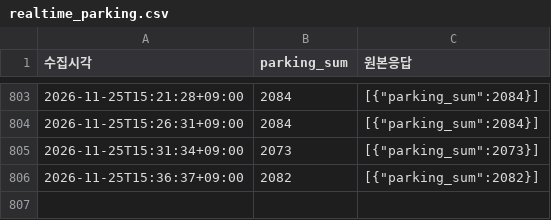
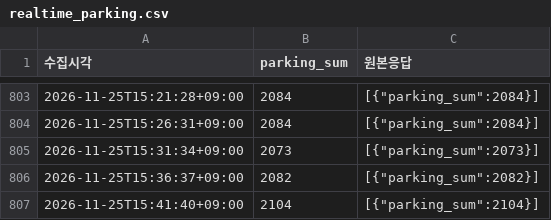
Before and after one commit to suwon6077-glitch/olpark-timing, a CSV file: data/realtime_parking.csv, drawn as a sheet; only a part is shown, gaps mark what is left out; the diff names each change by its address in the sheet, - before the commit and + after, or states it on an @@ line.

```diff
--- a/data/realtime_parking.csv
+++ b/data/realtime_parking.csv
+row 807: 2026-11-25T15:41:40+09:00 | 2104 | [{"parking_sum":2104}]
```
